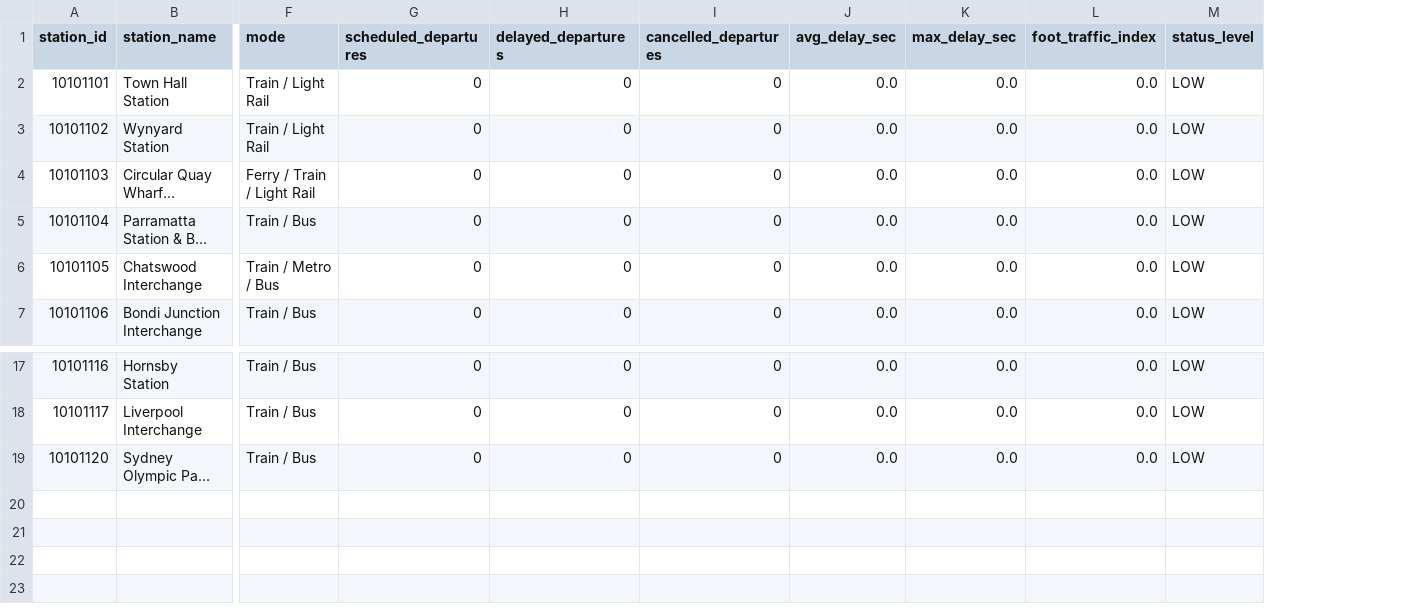
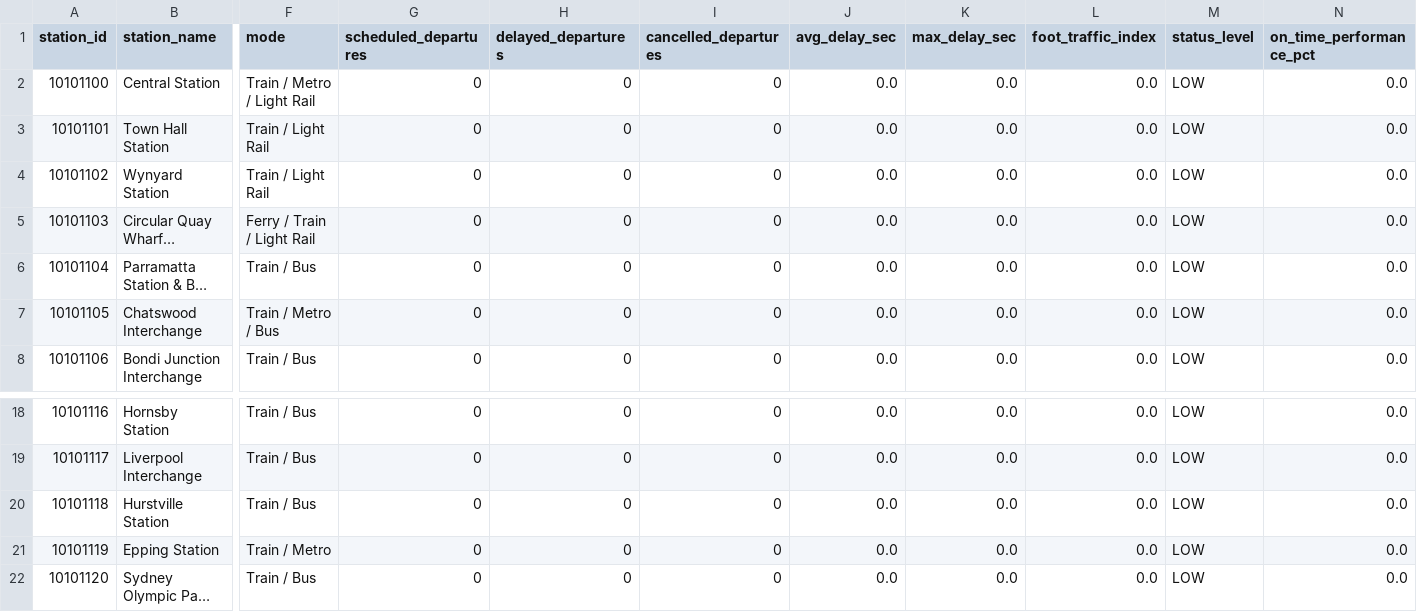
Before and after one commit to vikram071/Sydney_foottraffic, a CSV file: data/latest_stations.csv, drawn as a sheet; only a part is shown, gaps mark what is left out; long unchanged cells end in …; addresses are those after the commit; rows hold the shown columns only; the diff names each change by its address in the sheet, - before the commit and + after, or states it on an @@ line.

```diff
--- a/data/latest_stations.csv
+++ b/data/latest_stations.csv
+column N (on_time_performance_pct), rows 3-8: all 0.0; rows 18-19: 0.0 | 0.0; row 22: 0.0
+row 2: 10101100 | Central Station | Train / Metro / Light Rail | 0 | 0 | 0 | 0.0 | 0.0 | 0.0 | LOW | 0.0
+row 20: 10101118 | Hurstville Station | Train / Bus | 0 | 0 | 0 | 0.0 | 0.0 | 0.0 | LOW | 0.0
+row 21: 10101119 | Epping Station | Train / Metro | 0 | 0 | 0 | 0.0 | 0.0 | 0.0 | LOW | 0.0
```
Also changed, not shown: data/latest_fleet.csv, 4 other files.
